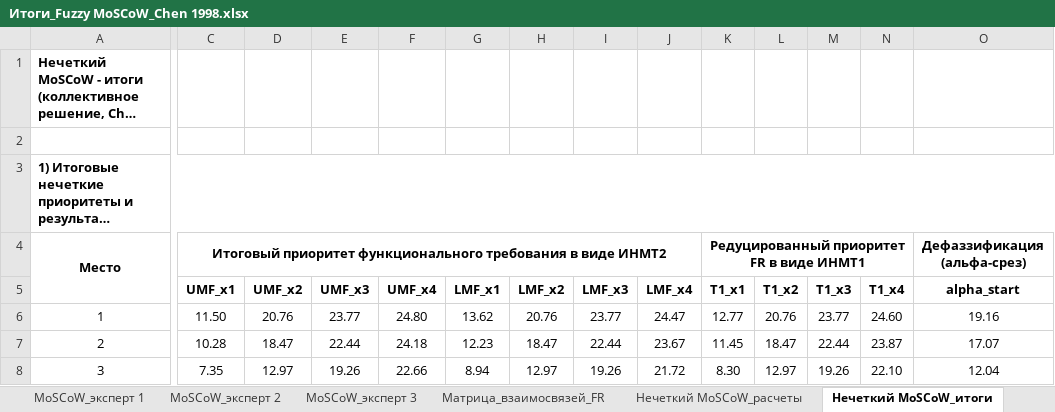
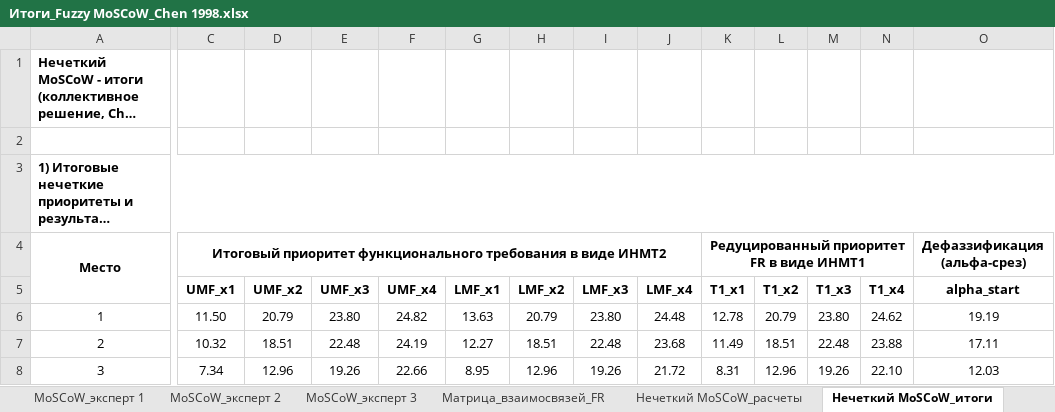
Before and after one commit to inna531/Fuzzy-Agile-Development, an Excel workbook: 2026.02.16_Файлы загрузки и выгрузки данных/Итоги_Fuzzy MoSCoW_Chen 1998.xlsx, sheet Нечеткий MoSCoW_итоги, drawn as a sheet; only a part is shown, gaps mark what is left out; long unchanged cells end in …; values as stored, in another font and other column widths than the file's, no borders; removed rows and columns are numbered as before the commit, all else as after; rows hold the shown columns only; the diff covers the shown part only; the diff names each change by its address in the sheet, - before the commit and + after, or states it on an @@ line.

Commit message:
Выполнен рефакторинг кода. Обновлены файлы выгрузки в Excel

```diff
--- a/2026.02.16_Файлы загрузки и выгрузки данных/Итоги_Fuzzy MoSCoW_Chen 1998.xlsx (sheet Нечеткий MoSCoW_итоги)
+++ b/2026.02.16_Файлы загрузки и выгрузки данных/Итоги_Fuzzy MoSCoW_Chen 1998.xlsx (sheet Нечеткий MoSCoW_итоги)
-D6 (UMF_x2): 20.76
+D6 (UMF_x2): 20.79
-E6 (UMF_x3): 23.77
+E6 (UMF_x3): 23.80
-F6 (UMF_x4): 24.80
+F6 (UMF_x4): 24.82
-G6 (LMF_x1): 13.62
+G6 (LMF_x1): 13.63
-H6 (LMF_x2): 20.76
+H6 (LMF_x2): 20.79
-I6 (LMF_x3): 23.77
+I6 (LMF_x3): 23.80
-J6 (LMF_x4): 24.47
+J6 (LMF_x4): 24.48
-K6 (T1_x1): 12.77
+K6 (T1_x1): 12.78
-L6 (T1_x2): 20.76
+L6 (T1_x2): 20.79
-M6 (T1_x3): 23.77
+M6 (T1_x3): 23.80
-N6 (T1_x4): 24.60
+N6 (T1_x4): 24.62
-O6 (alpha_start): 19.16
+O6 (alpha_start): 19.19
-row 7: 2 | 10.28 | 18.47 | 22.44 | 24.18 | 12.23 | 18.47 | 22.44 | 23.67 | 11.45 | 18.47 | 22.44 | 23.87 | 17.07
+row 7: 2 | 10.32 | 18.51 | 22.48 | 24.19 | 12.27 | 18.51 | 22.48 | 23.68 | 11.49 | 18.51 | 22.48 | 23.88 | 17.11
-C8 (UMF_x1): 7.35
+C8 (UMF_x1): 7.34
-D8 (UMF_x2): 12.97
+D8 (UMF_x2): 12.96
-G8 (LMF_x1): 8.94
+G8 (LMF_x1): 8.95
-H8 (LMF_x2): 12.97
+H8 (LMF_x2): 12.96
-K8 (T1_x1): 8.30
+K8 (T1_x1): 8.31
-L8 (T1_x2): 12.97
+L8 (T1_x2): 12.96
-O8 (alpha_start): 12.04
+O8 (alpha_start): 12.03
```
Also changed, not shown: 1 added row, 1 removed row and 72 edited cells elsewhere in this sheet, sheet Нечеткий MoSCoW_расчеты, 2026.02.16_Файлы загрузки и выгрузки данных/Итоги_Fuzzy MoSCoW_Lu 2006.xlsx, 2026.02.16_Файлы загрузки и выгрузки данных/Итоги_четкий MoSCoW_Chen 1998.xlsx, 4 other files.
